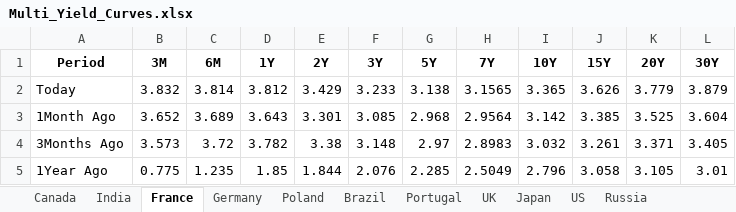
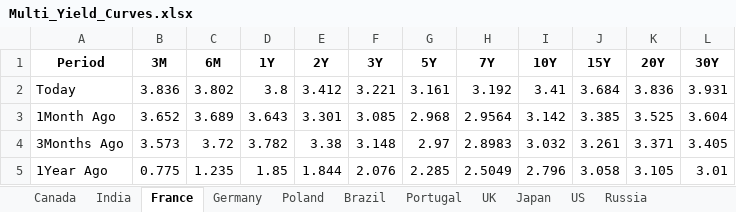
Before and after one commit to vlaranjo/Vasconomics_Dashboard, an Excel workbook: Weekly Files/Fixed Income/Multi_Yield_Curves.xlsx, sheet France, drawn as a sheet; values as stored, in another font and other column widths than the file's, no borders; the diff names each change by its address in the sheet, - before the commit and + after, or states it on an @@ line.

```diff
--- a/Weekly Files/Fixed Income/Multi_Yield_Curves.xlsx (sheet France)
+++ b/Weekly Files/Fixed Income/Multi_Yield_Curves.xlsx (sheet France)
-B2 (3M): 3.832
+B2 (3M): 3.836
-C2 (6M): 3.814
+C2 (6M): 3.802
-D2 (1Y): 3.812
+D2 (1Y): 3.8
-E2 (2Y): 3.429
+E2 (2Y): 3.412
-F2 (3Y): 3.233
+F2 (3Y): 3.221
-G2 (5Y): 3.138
+G2 (5Y): 3.161
-H2 (7Y): 3.1565
+H2 (7Y): 3.192
-I2 (10Y): 3.365
+I2 (10Y): 3.41
-J2 (15Y): 3.626
+J2 (15Y): 3.684
-K2 (20Y): 3.779
+K2 (20Y): 3.836
-L2 (30Y): 3.879
+L2 (30Y): 3.931
```
Also changed, not shown: sheet Switzerland, sheet China, sheet Germany, sheet UK, sheet Japan, sheet India, 10 more sheets.
